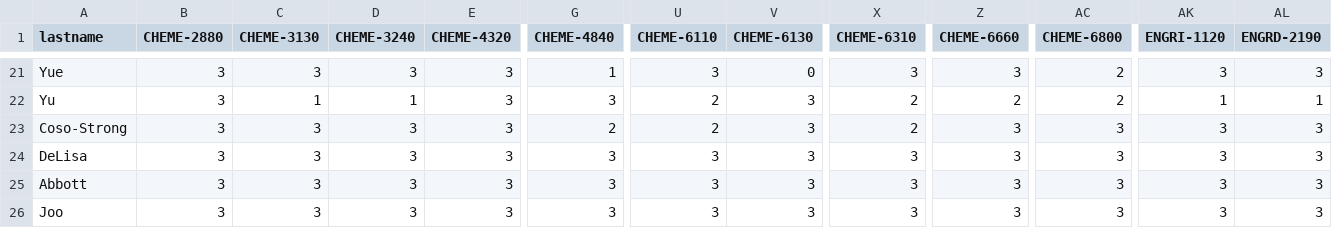
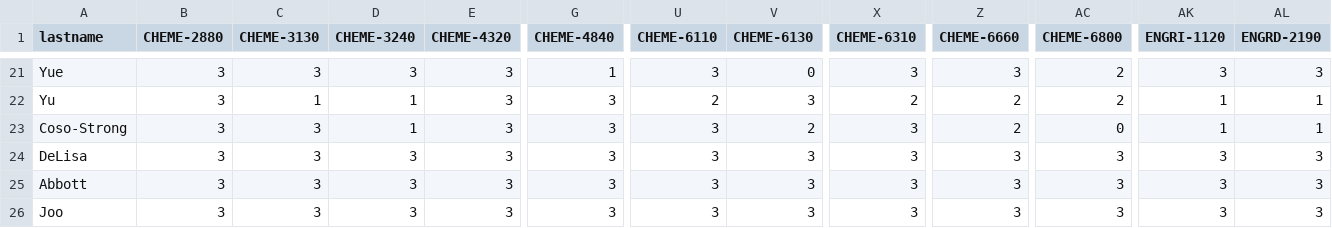
Before and after one commit to varnerlab/Teaching-Matching-Problem-CBE, a CSV file: data/Faculty-Course-Preferences-Fall-2026.csv, drawn as a sheet; only a part is shown, gaps mark what is left out; the diff names each change by its address in the sheet, - before the commit and + after, or states it on an @@ line.

```diff
--- a/data/Faculty-Course-Preferences-Fall-2026.csv
+++ b/data/Faculty-Course-Preferences-Fall-2026.csv
-D23 (CHEME-3240): 3
+D23 (CHEME-3240): 1
-G23 (CHEME-4840): 2
+G23 (CHEME-4840): 3
-U23 (CHEME-6110): 2
+U23 (CHEME-6110): 3
-V23 (CHEME-6130): 3
+V23 (CHEME-6130): 2
-X23 (CHEME-6310): 2
+X23 (CHEME-6310): 3
-Z23 (CHEME-6660): 3
+Z23 (CHEME-6660): 2
-AC23 (CHEME-6800): 3
+AC23 (CHEME-6800): 0
-AK23 (ENGRI-1120): 3
+AK23 (ENGRI-1120): 1
-AL23 (ENGRD-2190): 3
+AL23 (ENGRD-2190): 1
```
Also changed, not shown: data/Faculty-Course-Preferences-Spring-2027.csv, 1 other file.
